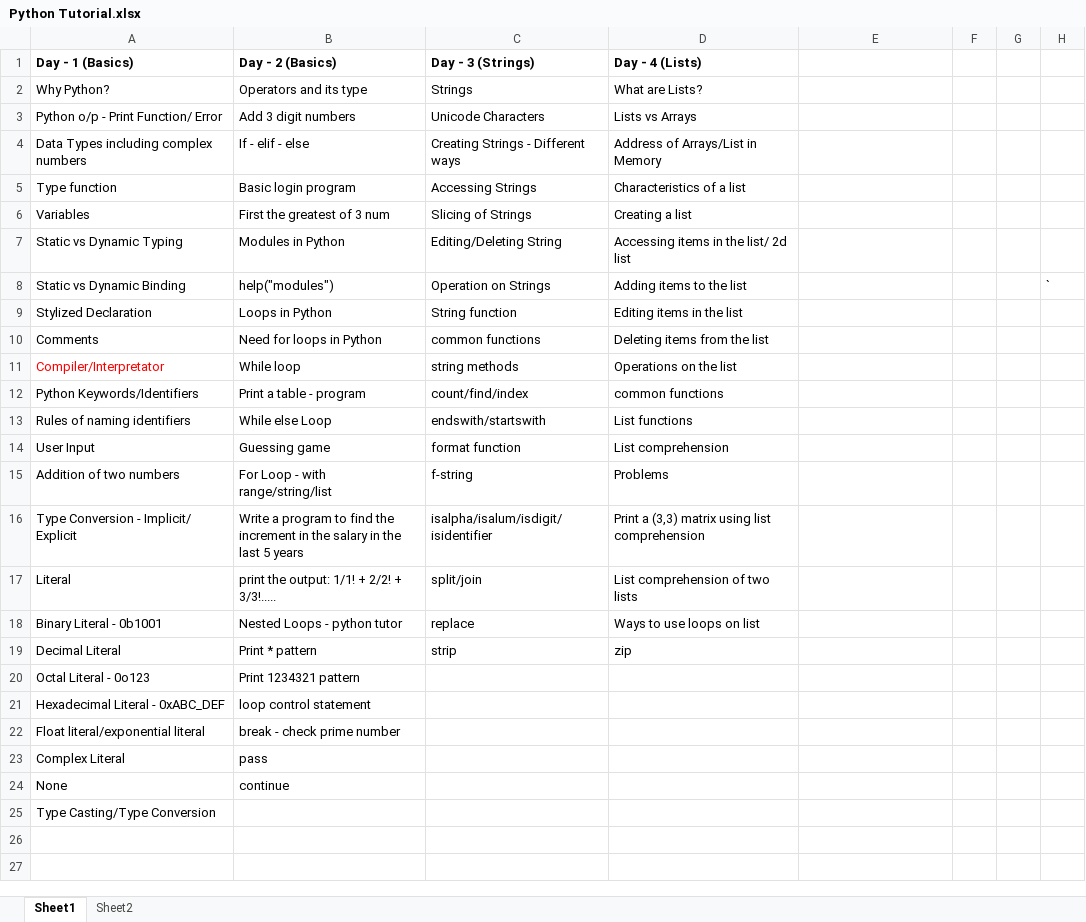
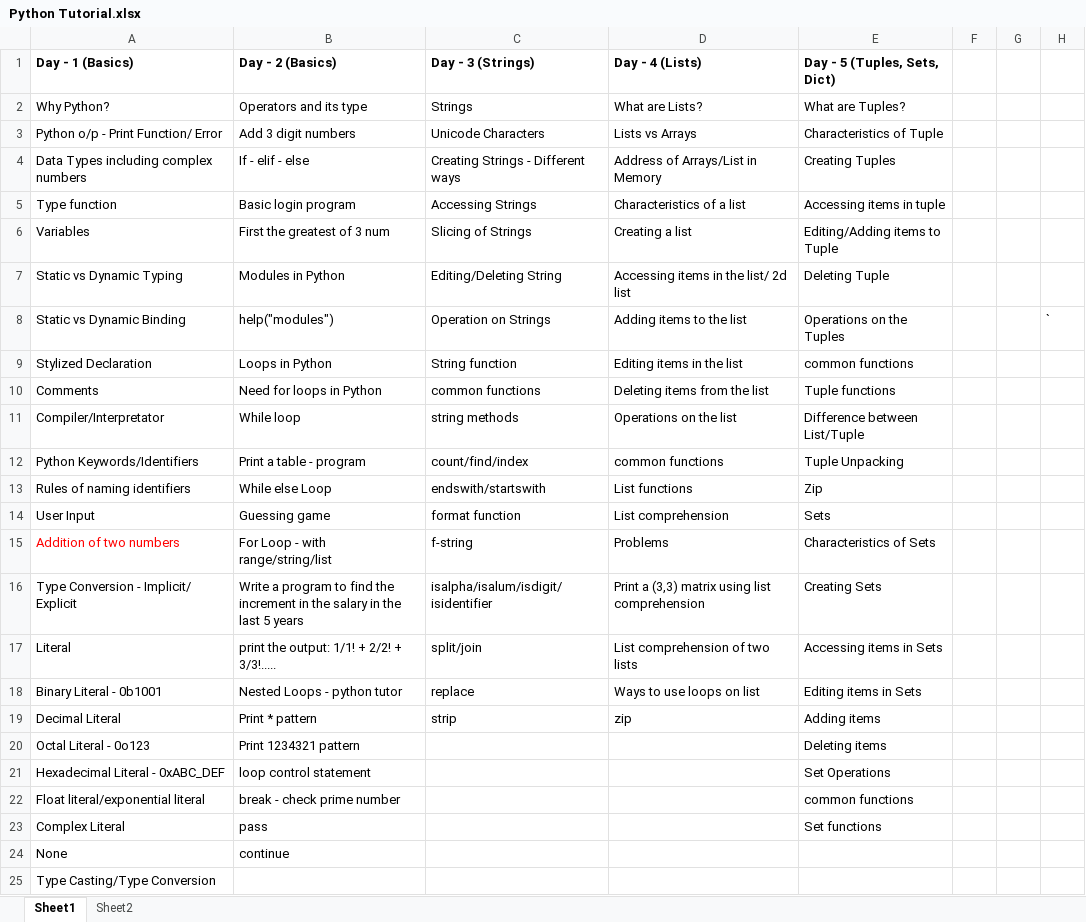
Before and after one commit to Kislay1107/RAAGHA, an Excel workbook: Python Tutorial.xlsx, sheet Sheet1, drawn as a sheet; values as stored, in another font and other column widths than the file's, no borders; charts and pictures and table styles not drawn; the diff names each change by its address in the sheet, - before the commit and + after, or states it on an @@ line.

Commit message:
Updated the excel sheet

```diff
--- a/Python Tutorial.xlsx (sheet Sheet1)
+++ b/Python Tutorial.xlsx (sheet Sheet1)
-E1: (empty)
+E1: Day - 5 (Tuples, Sets, Dict)
-E2 (Day - 5 (Tuples, Sets, Dict)): (empty)
+E2 (Day - 5 (Tuples, Sets, Dict)): What are Tuples?
-E3 (Day - 5 (Tuples, Sets, Dict)): (empty)
+E3 (Day - 5 (Tuples, Sets, Dict)): Characteristics of Tuple
-E4 (Day - 5 (Tuples, Sets, Dict)): (empty)
+E4 (Day - 5 (Tuples, Sets, Dict)): Creating Tuples
-E5 (Day - 5 (Tuples, Sets, Dict)): (empty)
+E5 (Day - 5 (Tuples, Sets, Dict)): Accessing items in tuple
-E6 (Day - 5 (Tuples, Sets, Dict)): (empty)
+E6 (Day - 5 (Tuples, Sets, Dict)): Editing/Adding items to Tuple
-E7 (Day - 5 (Tuples, Sets, Dict)): (empty)
+E7 (Day - 5 (Tuples, Sets, Dict)): Deleting Tuple
-E8 (Day - 5 (Tuples, Sets, Dict)): (empty)
+E8 (Day - 5 (Tuples, Sets, Dict)): Operations on the Tuples
-E9 (Day - 5 (Tuples, Sets, Dict)): (empty)
+E9 (Day - 5 (Tuples, Sets, Dict)): common functions
-E10 (Day - 5 (Tuples, Sets, Dict)): (empty)
+E10 (Day - 5 (Tuples, Sets, Dict)): Tuple functions
-A11 text colour: #FF0000
+A11 text colour: black
-E11 (Day - 5 (Tuples, Sets, Dict)): (empty)
+E11 (Day - 5 (Tuples, Sets, Dict)): Difference between List/Tuple
-E12 (Day - 5 (Tuples, Sets, Dict)): (empty)
+E12 (Day - 5 (Tuples, Sets, Dict)): Tuple Unpacking
-E13 (Day - 5 (Tuples, Sets, Dict)): (empty)
+E13 (Day - 5 (Tuples, Sets, Dict)): Zip
-E14 (Day - 5 (Tuples, Sets, Dict)): (empty)
+E14 (Day - 5 (Tuples, Sets, Dict)): Sets
-A15 text colour: black
+A15 text colour: #FF0000
-E15 (Day - 5 (Tuples, Sets, Dict)): (empty)
+E15 (Day - 5 (Tuples, Sets, Dict)): Characteristics of Sets
-E16 (Day - 5 (Tuples, Sets, Dict)): (empty)
+E16 (Day - 5 (Tuples, Sets, Dict)): Creating Sets
-E17 (Day - 5 (Tuples, Sets, Dict)): (empty)
+E17 (Day - 5 (Tuples, Sets, Dict)): Accessing items in Sets
-E18 (Day - 5 (Tuples, Sets, Dict)): (empty)
+E18 (Day - 5 (Tuples, Sets, Dict)): Editing items in Sets
-E19 (Day - 5 (Tuples, Sets, Dict)): (empty)
+E19 (Day - 5 (Tuples, Sets, Dict)): Adding items
-E20 (Day - 5 (Tuples, Sets, Dict)): (empty)
+E20 (Day - 5 (Tuples, Sets, Dict)): Deleting items
-E21 (Day - 5 (Tuples, Sets, Dict)): (empty)
+E21 (Day - 5 (Tuples, Sets, Dict)): Set Operations
-E22 (Day - 5 (Tuples, Sets, Dict)): (empty)
+E22 (Day - 5 (Tuples, Sets, Dict)): common functions
-E23 (Day - 5 (Tuples, Sets, Dict)): (empty)
+E23 (Day - 5 (Tuples, Sets, Dict)): Set functions
```
